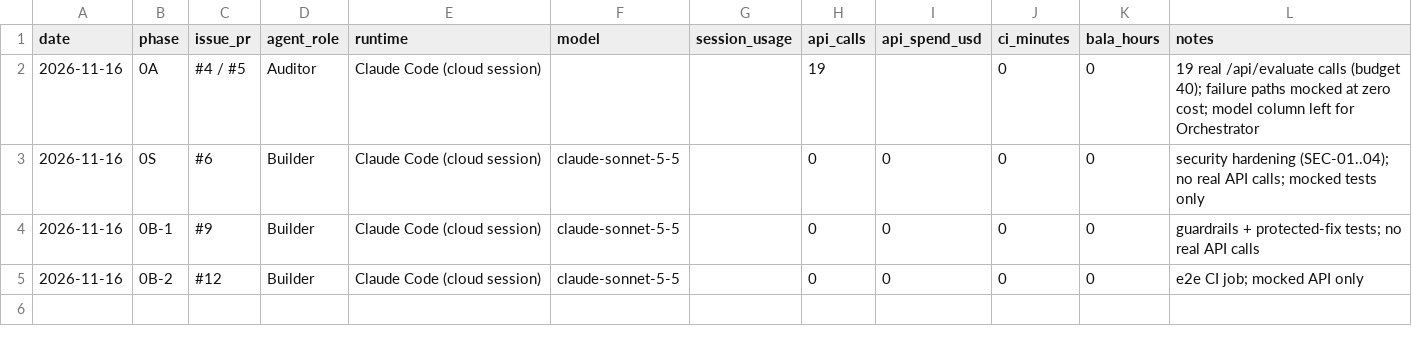
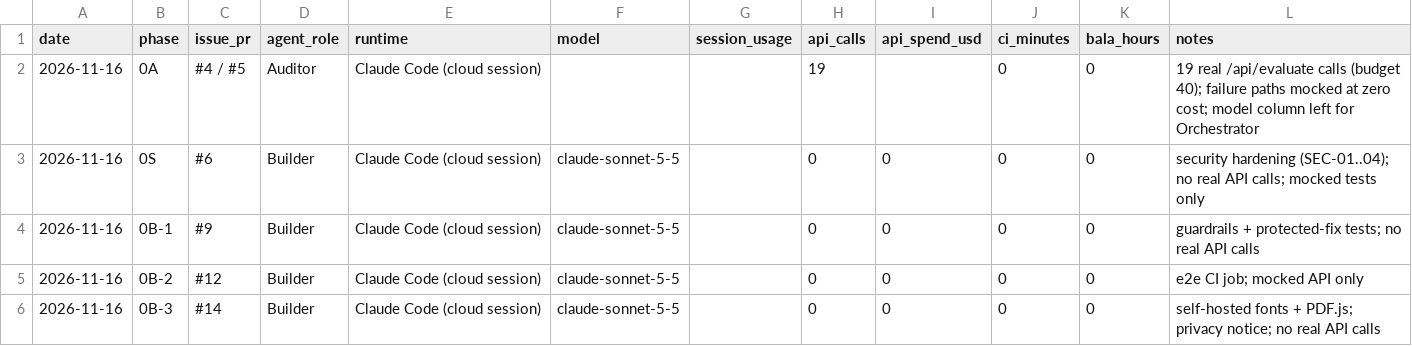
Before and after one commit to kishanbala/careers-ops, a CSV file: docs/build-ledger.csv, drawn as a sheet; the diff names each change by its address in the sheet, - before the commit and + after, or states it on an @@ line.

Commit message:
Phase 0B-3: self-host fonts and PDF.js, add privacy notice (#15)

```diff
--- a/docs/build-ledger.csv
+++ b/docs/build-ledger.csv
+row 6: 2026-11-16 | 0B-3 | #14 | Builder | Claude Code (cloud session) | claude-sonnet-5-5 |  | 0 | 0 | 0 | 0 | self-hosted fonts + PDF.js; privacy notice; no real API calls
```
Also changed, not shown: 24 other files.
